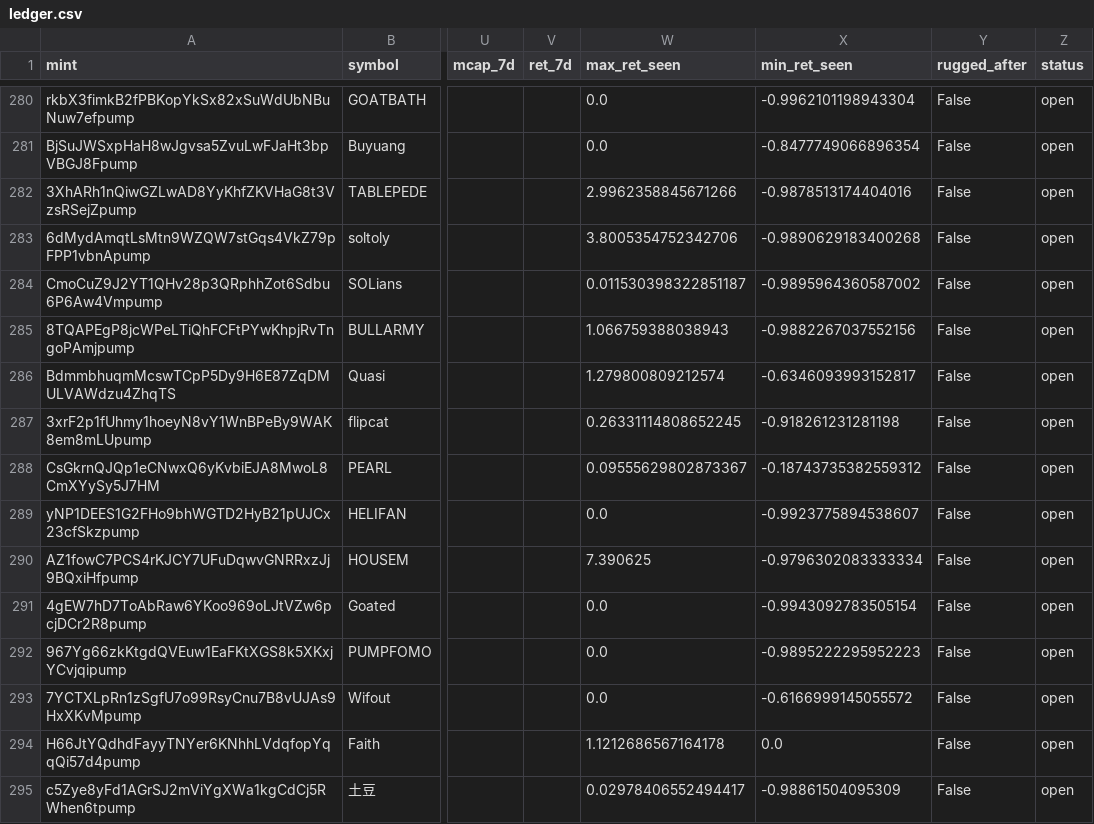
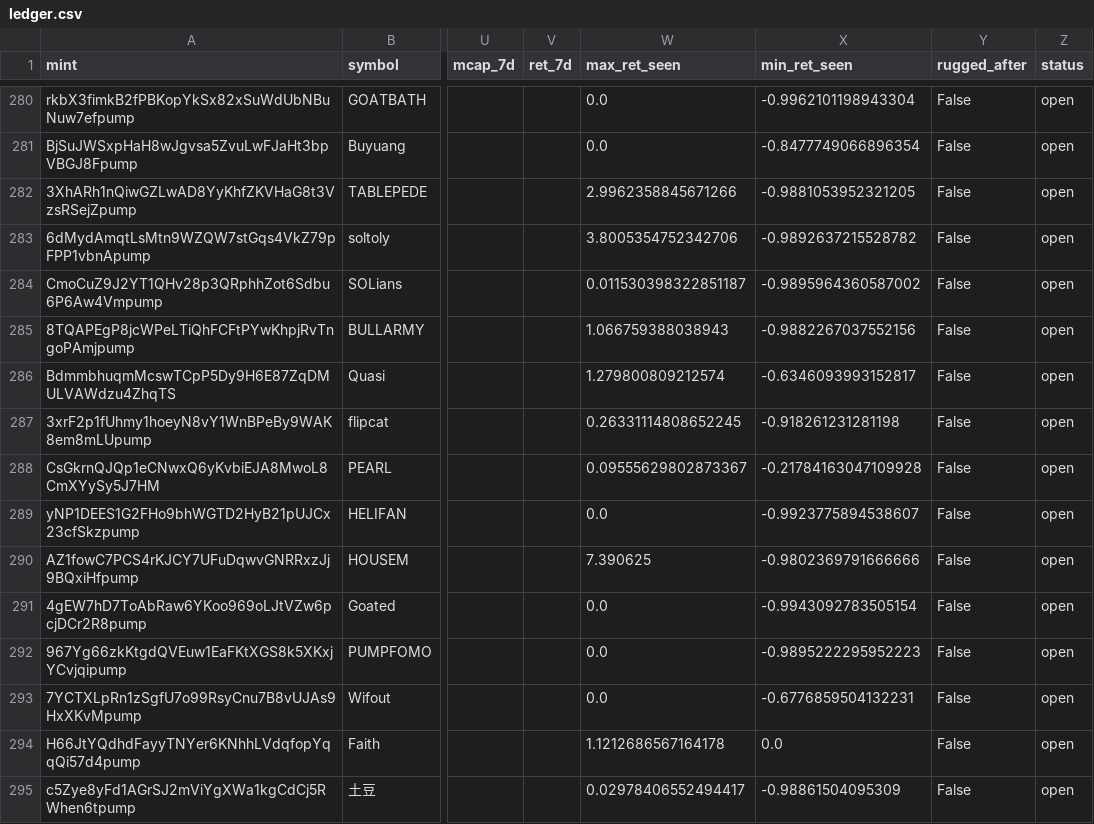
Before and after one commit to yousefjan2007-crypto/solana_screener, a CSV file: data/ledger.csv, drawn as a sheet; only a part is shown, gaps mark what is left out; the diff covers the shown part only; the diff names each change by its address in the sheet, - before the commit and + after, or states it on an @@ line.

```diff
--- a/data/ledger.csv
+++ b/data/ledger.csv
-X282 (min_ret_seen): -0.9878513174404016
+X282 (min_ret_seen): -0.9881053952321205
-X283 (min_ret_seen): -0.9890629183400268
+X283 (min_ret_seen): -0.9892637215528782
-X288 (min_ret_seen): -0.18743735382559312
+X288 (min_ret_seen): -0.21784163047109928
-X290 (min_ret_seen): -0.9796302083333334
+X290 (min_ret_seen): -0.9802369791666666
-X293 (min_ret_seen): -0.6166999145055572
+X293 (min_ret_seen): -0.6776859504132231
```
Also changed, not shown: 1 added row and 23 edited cells elsewhere in this file, 2 other files.
